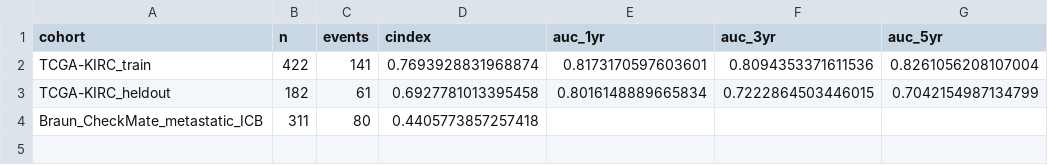
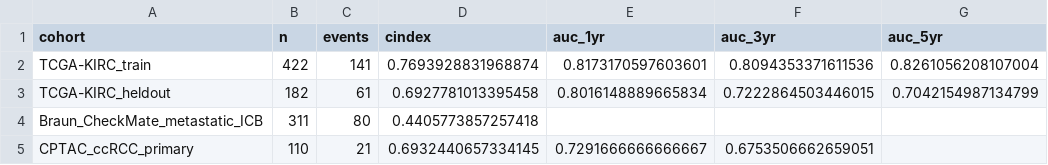
Before and after one commit to Sudo-Coder/Bone-Met-Project, a CSV file: analysis/rcc_reinterpretation/outputs/model/discrimination_metrics.csv, drawn as a sheet; the diff names each change by its address in the sheet, - before the commit and + after, or states it on an @@ line.

```diff
--- a/analysis/rcc_reinterpretation/outputs/model/discrimination_metrics.csv
+++ b/analysis/rcc_reinterpretation/outputs/model/discrimination_metrics.csv
+row 5: CPTAC_ccRCC_primary | 110 | 21 | 0.6932440657334145 | 0.7291666666666667 | 0.6753506662659051
```
Also changed, not shown: analysis/rcc_reinterpretation/outputs/model/MODEL_CLAIM_LEDGER.csv, 14 other files.
